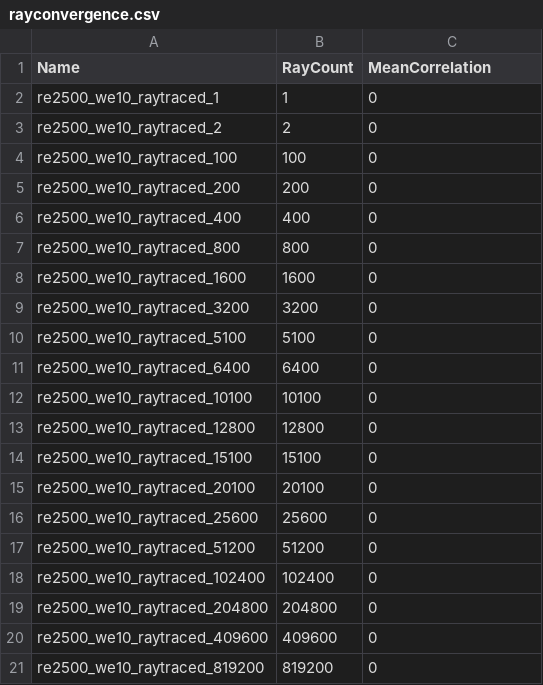
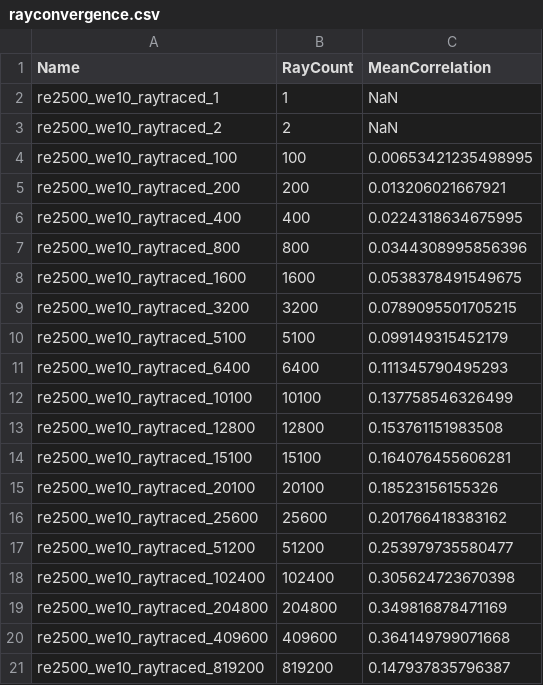
Before and after one commit to sverrsr/ray-tracing-for-free-surface-flow, a CSV file: rayconvergence.csv, drawn as a sheet.

Commit message:
Add mean correlation vs rays analysis and update configs
Added analysis/run_meanCorrVsRays.m for computing mean correlation as a function of ray count. Updated run_meanCorrVsHeight.m to use nested cfg fields and improved logging. Added autosave and plotting options to re2500_weInf_cfg.m, refactored ray list generation, and updated file paths. Updated rayconvergence.csv with new mean correlation results.

```diff
--- a/rayconvergence.csv
+++ b/rayconvergence.csv
@@ -1,21 +1,21 @@
 Name,RayCount,MeanCorrelation
-re2500_we10_raytraced_1,1,0
-re2500_we10_raytraced_2,2,0
-re2500_we10_raytraced_100,100,0
-re2500_we10_raytraced_200,200,0
-re2500_we10_raytraced_400,400,0
-re2500_we10_raytraced_800,800,0
-re2500_we10_raytraced_1600,1600,0
-re2500_we10_raytraced_3200,3200,0
-re2500_we10_raytraced_5100,5100,0
-re2500_we10_raytraced_6400,6400,0
-re2500_we10_raytraced_10100,10100,0
-re2500_we10_raytraced_12800,12800,0
-re2500_we10_raytraced_15100,15100,0
-re2500_we10_raytraced_20100,20100,0
-re2500_we10_raytraced_25600,25600,0
-re2500_we10_raytraced_51200,51200,0
-re2500_we10_raytraced_102400,102400,0
-re2500_we10_raytraced_204800,204800,0
-re2500_we10_raytraced_409600,409600,0
-re2500_we10_raytraced_819200,819200,0
+re2500_we10_raytraced_1,1,NaN
+re2500_we10_raytraced_2,2,NaN
+re2500_we10_raytraced_100,100,0.00653421235498995
+re2500_we10_raytraced_200,200,0.013206021667921
+re2500_we10_raytraced_400,400,0.0224318634675995
+re2500_we10_raytraced_800,800,0.0344308995856396
+re2500_we10_raytraced_1600,1600,0.0538378491549675
+re2500_we10_raytraced_3200,3200,0.0789095501705215
+re2500_we10_raytraced_5100,5100,0.099149315452179
+re2500_we10_raytraced_6400,6400,0.111345790495293
+re2500_we10_raytraced_10100,10100,0.137758546326499
+re2500_we10_raytraced_12800,12800,0.153761151983508
+re2500_we10_raytraced_15100,15100,0.164076455606281
+re2500_we10_raytraced_20100,20100,0.18523156155326
+re2500_we10_raytraced_25600,25600,0.201766418383162
+re2500_we10_raytraced_51200,51200,0.253979735580477
+re2500_we10_raytraced_102400,102400,0.305624723670398
+re2500_we10_raytraced_204800,204800,0.349816878471169
+re2500_we10_raytraced_409600,409600,0.364149799071668
+re2500_we10_raytraced_819200,819200,0.147937835796387
```
Also changed, not shown: 3 other files.
